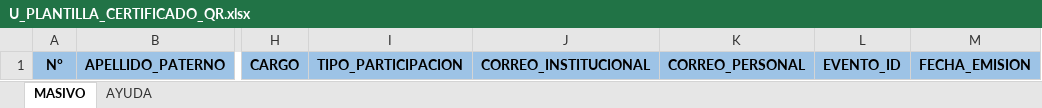
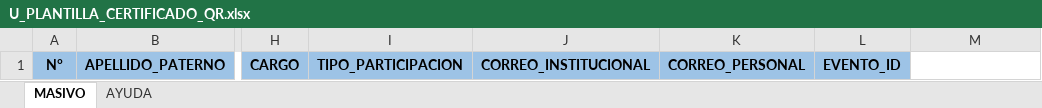
Before and after one commit to DaveLkLk/qr-code-api, an Excel workbook: src/excel/base/U_PLANTILLA_CERTIFICADO_QR.xlsx, sheet MASIVO, drawn as a sheet; only a part is shown, gaps mark what is left out; values as stored, in another font and other column widths than the file's, no borders; the diff names each change by its address in the sheet, - before the commit and + after, or states it on an @@ line.

```diff
--- a/src/excel/base/U_PLANTILLA_CERTIFICADO_QR.xlsx (sheet MASIVO)
+++ b/src/excel/base/U_PLANTILLA_CERTIFICADO_QR.xlsx (sheet MASIVO)
-M1: FECHA_EMISION
+M1: (empty)
-M1 fill: #9DC3E6
+M1 fill: none
```
Also changed, not shown: src/excel/salida/U_PLANTILLA_CERTIFICADO_QR1.xlsx, 6 other files.
